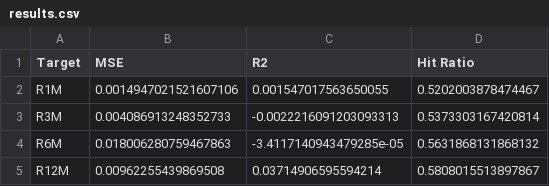
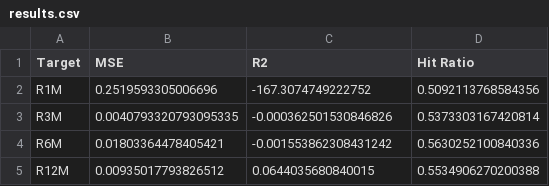
Before and after one commit to Alvaro-Olivie/TFG, a CSV file: NeuralNetwork/results.csv, drawn as a sheet.

Commit message:
nn results

```diff
--- a/NeuralNetwork/results.csv
+++ b/NeuralNetwork/results.csv
@@ -1,5 +1,5 @@
 Target,MSE,R2,Hit Ratio
-R1M,0.0014947021521607106,0.001547017563650055,0.5202003878474467
-R3M,0.004086913248352733,-0.0022216091203093313,0.5373303167420814
-R6M,0.018006280759467863,-3.4117140943479285e-05,0.5631868131868132
-R12M,0.00962255439869508,0.03714906595594214,0.5808015513897867
+R1M,0.2519593305006696,-167.3074749222752,0.5092113768584356
+R3M,0.0040793320793095335,-0.000362501530846826,0.5373303167420814
+R6M,0.01803364478405421,-0.001553862308431242,0.5630252100840336
+R12M,0.00935017793826512,0.0644035680840015,0.5534906270200388
```
Also changed, not shown: 4 other files.
